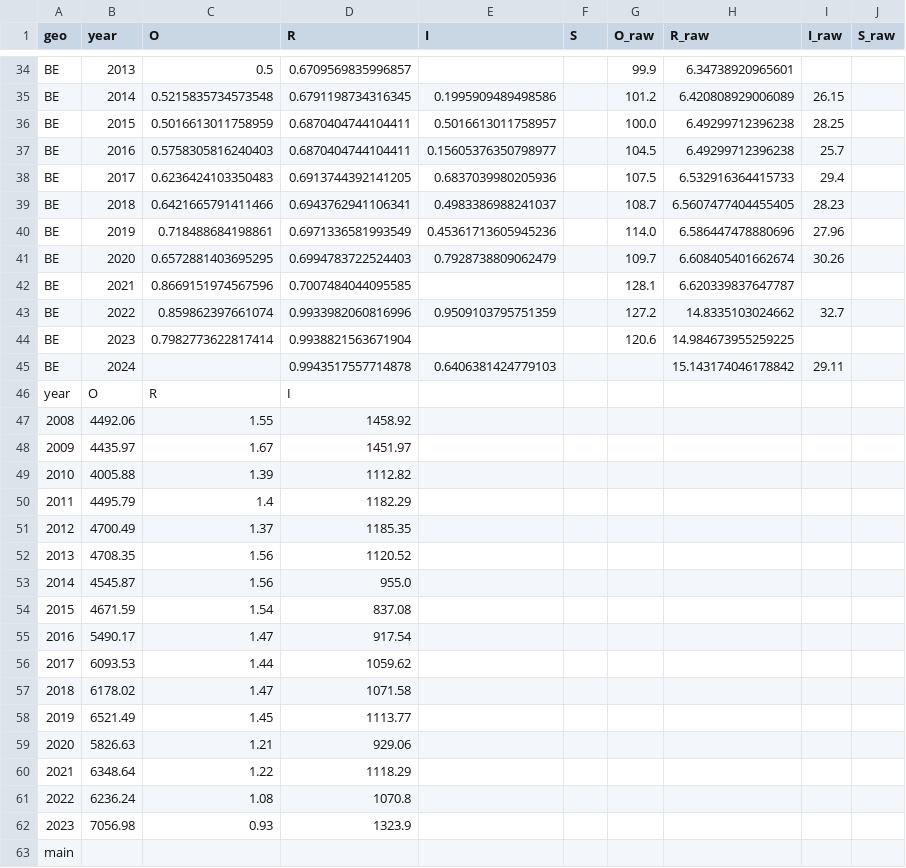
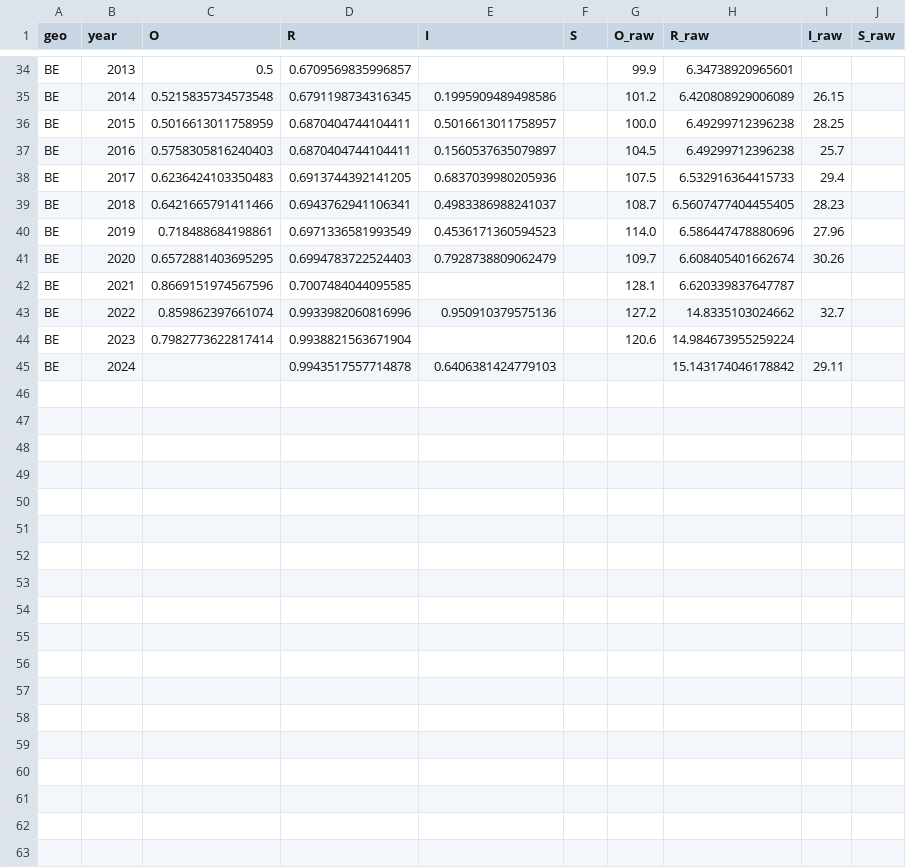
Before and after one commit to dalozedidier-dot/CumulativeSymbolicThreshold, a CSV file: 03_Data/real/_custom/custom_BE.csv, drawn as a sheet; only a part is shown, gaps mark what is left out; the diff covers the shown part only.

```diff
--- a/03_Data/real/_custom/custom_BE.csv
+++ b/03_Data/real/_custom/custom_BE.csv
@@ -36,28 +36,10 @@ BE,2014,0.5215835734573548,0.6791198734316345,0.1995909489498586,,101.2,6.420808
 BE,2015,0.5016613011758959,0.6870404744104411,0.5016613011758957,,100.0,6.49299712396238,28.25,
-BE,2016,0.5758305816240403,0.6870404744104411,0.15605376350798977,,104.5,6.49299712396238,25.7,
+BE,2016,0.5758305816240403,0.6870404744104411,0.1560537635079897,,104.5,6.49299712396238,25.7,
 BE,2017,0.6236424103350483,0.6913744392141205,0.6837039980205936,,107.5,6.532916364415733,29.4,
 BE,2018,0.6421665791411466,0.6943762941106341,0.4983386988241037,,108.7,6.5607477404455405,28.23,
-BE,2019,0.718488684198861,0.6971336581993549,0.45361713605945236,,114.0,6.586447478880696,27.96,
+BE,2019,0.718488684198861,0.6971336581993549,0.4536171360594523,,114.0,6.586447478880696,27.96,
 BE,2020,0.6572881403695295,0.6994783722524403,0.7928738809062479,,109.7,6.608405401662674,30.26,
 BE,2021,0.8669151974567596,0.7007484044095585,,,128.1,6.620339837647787,,
-BE,2022,0.859862397661074,0.9933982060816996,0.9509103795751359,,127.2,14.8335103024662,32.7,
-BE,2023,0.7982773622817414,0.9938821563671904,,,120.6,14.984673955259225,,
+BE,2022,0.859862397661074,0.9933982060816996,0.950910379575136,,127.2,14.8335103024662,32.7,
+BE,2023,0.7982773622817414,0.9938821563671904,,,120.6,14.984673955259224,,
 BE,2024,,0.9943517557714878,0.6406381424779103,,,15.143174046178842,29.11,
-year,O,R,I
-2008,4492.06,1.55,1458.92
-2009,4435.97,1.67,1451.97
-2010,4005.88,1.39,1112.82
-2011,4495.79,1.4,1182.29
-2012,4700.49,1.37,1185.35
-2013,4708.35,1.56,1120.52
-2014,4545.87,1.56,955.0
-2015,4671.59,1.54,837.08
-2016,5490.17,1.47,917.54
-2017,6093.53,1.44,1059.62
-2018,6178.02,1.47,1071.58
-2019,6521.49,1.45,1113.77
-2020,5826.63,1.21,929.06
-2021,6348.64,1.22,1118.29
-2022,6236.24,1.08,1070.8
-2023,7056.98,0.93,1323.9
-main
```
Also changed, not shown: 16 edited cells elsewhere in this file, 1 other file.
